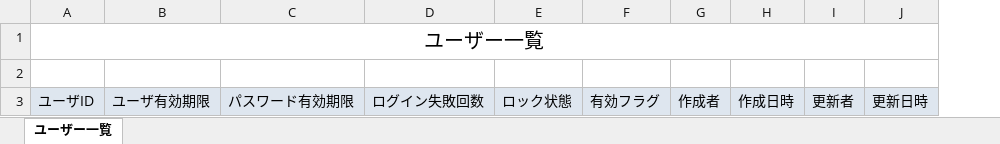
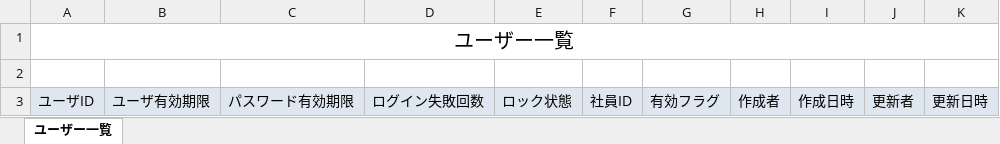
Before and after one commit to StudyGroup202010/portal, an Excel workbook: src/main/resources/templates/excel/userList.xlsx, sheet ユーザー一覧, drawn as a sheet; values as stored, in another font and other column widths than the file's, no borders; the diff names each change by its address in the sheet, - before the commit and + after, or states it on an @@ line.

```diff
--- a/src/main/resources/templates/excel/userList.xlsx (sheet ユーザー一覧)
+++ b/src/main/resources/templates/excel/userList.xlsx (sheet ユーザー一覧)
+column F, row 3: 社員ID
```
Also changed, not shown: 18 other files.
